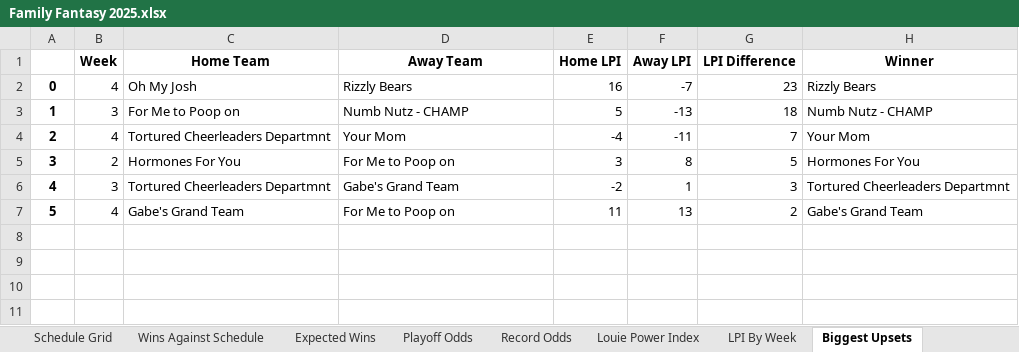
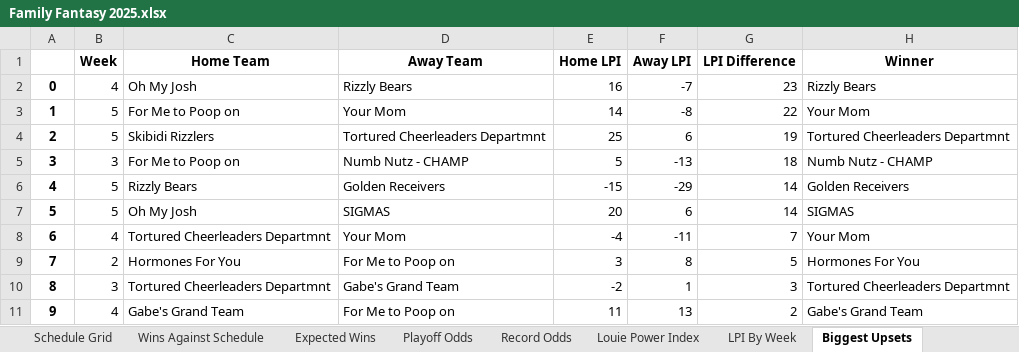
Before and after one commit to LouieR3/FantasyFootballApp, an Excel workbook: leagues/Family Fantasy 2025.xlsx, sheet Biggest Upsets, drawn as a sheet; values as stored, in another font and other column widths than the file's, no borders; addresses are those after the commit; the diff names each change by its address in the sheet, - before the commit and + after, or states it on an @@ line.

```diff
--- a/leagues/Family Fantasy 2025.xlsx (sheet Biggest Upsets)
+++ b/leagues/Family Fantasy 2025.xlsx (sheet Biggest Upsets)
+row 3: 1 | 5 | For Me to Poop on | Your Mom | 14 | -8 | 22 | Your Mom
+row 4: 2 | 5 | Skibidi Rizzlers | Tortured Cheerleaders Departmnt | 25 | 6 | 19 | Tortured Cheerleaders Departmnt
@@ column A renumbered from row 5 down @@
+row 6: 4 | 5 | Rizzly Bears | Golden Receivers | -15 | -29 | 14 | Golden Receivers
+row 7: 5 | 5 | Oh My Josh | SIGMAS | 20 | 6 | 14 | SIGMAS
```
Also changed, not shown: sheet Playoff Odds, sheet Schedule Grid, sheet Record Odds, sheet LPI By Week, sheet Louie Power Index, sheet Expected Wins, 1 more sheet, leagues/0755 Fantasy Football 2025.xlsx, leagues/Pennoni Younglings 2025.xlsx, 9 other files.
